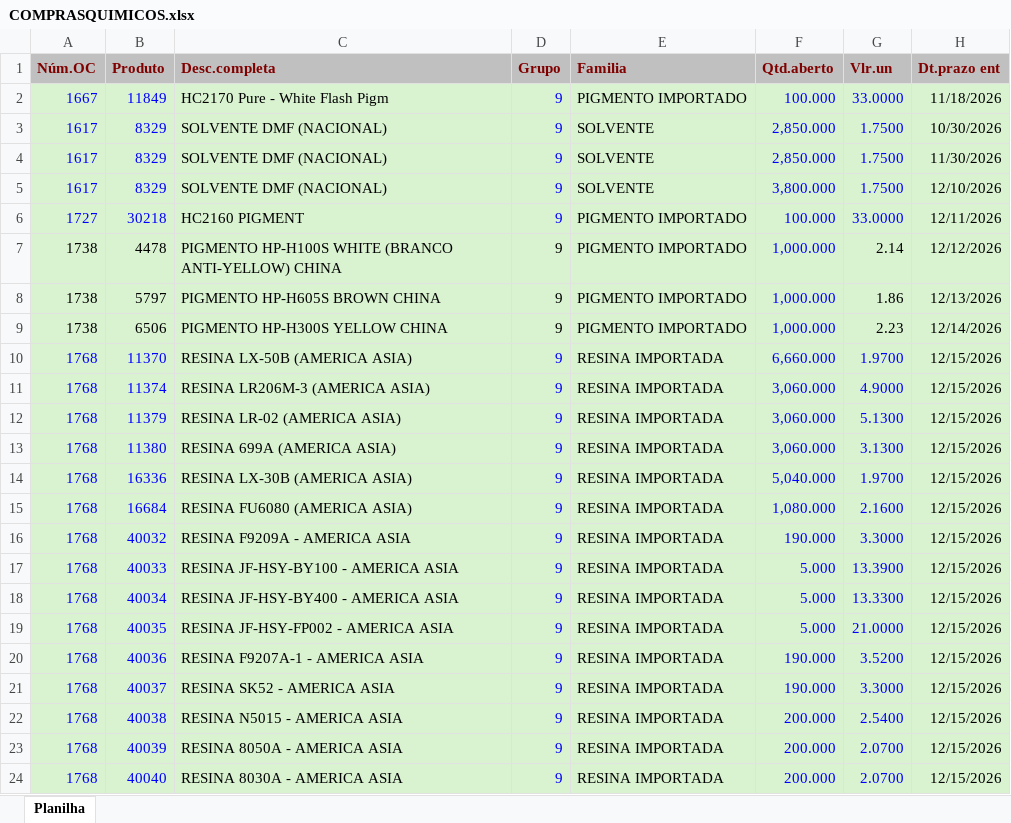
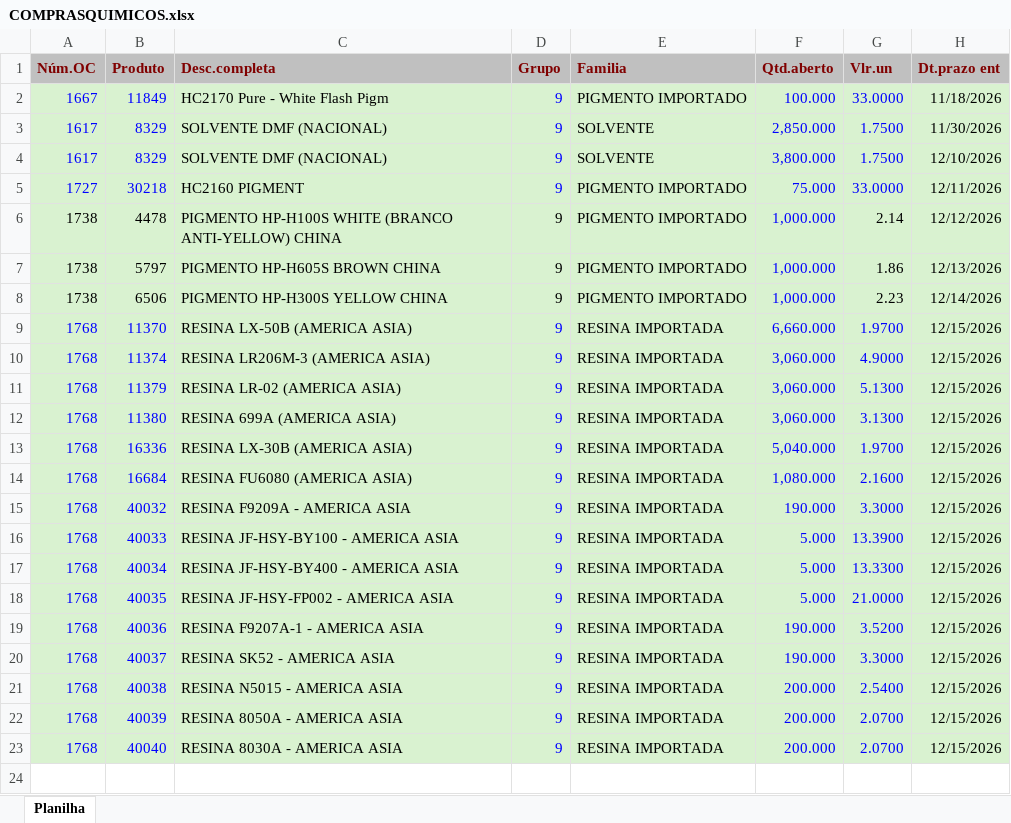
Before and after one commit to afbertuolsmart/QUIMICOS-ANALISE, an Excel workbook: data-source/COMPRASQUIMICOS.xlsx, sheet Planilha, drawn as a sheet; values as stored, in another font and other column widths than the file's, no borders; removed rows and columns are numbered as before the commit, all else as after; the diff names each change by its address in the sheet, - before the commit and + after, or states it on an @@ line.

```diff
--- a/data-source/COMPRASQUIMICOS.xlsx (sheet Planilha)
+++ b/data-source/COMPRASQUIMICOS.xlsx (sheet Planilha)
-row 3: 1617 | 8329 | SOLVENTE DMF (NACIONAL) | 9 | SOLVENTE | 2,850.000 | 1.7500 | 10/30/2026
-F5 (Qtd.aberto): 100.000
+F5 (Qtd.aberto): 75.000
```
Also changed, not shown: data-source/COMPRAQUIMICOSPARAGUAI.xlsx, data-source/ESTOQUEQUIMICOS.xlsx, 8 other files.
